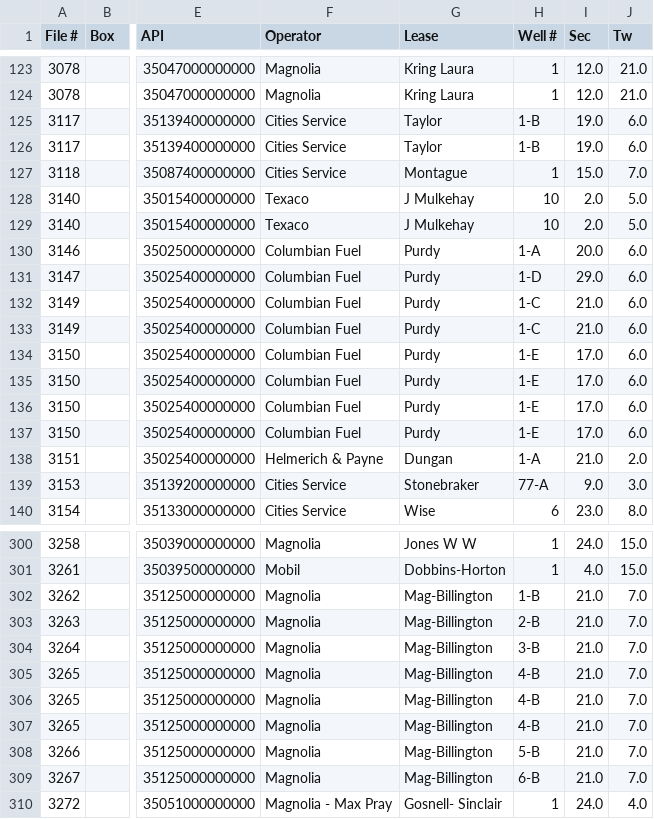
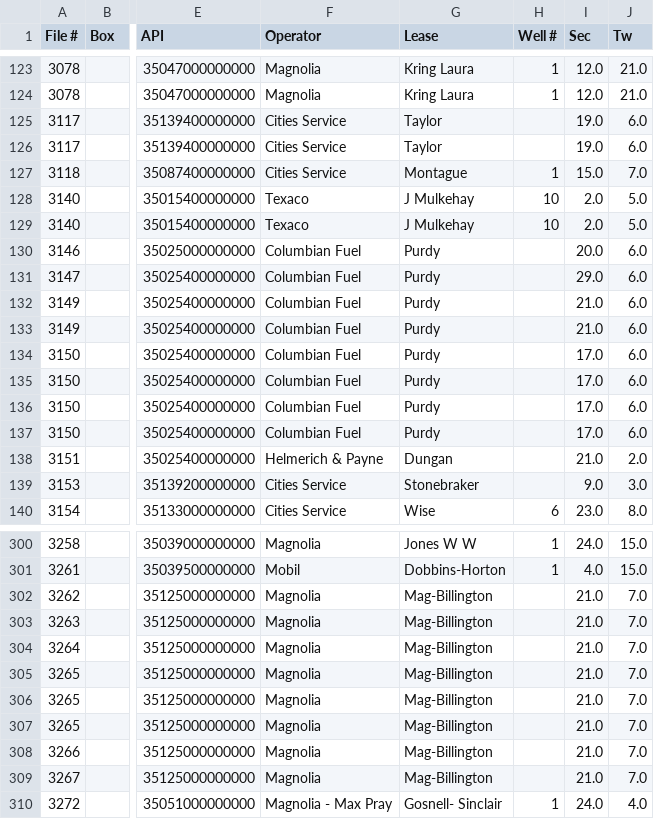
Before and after one commit to hexadecimason/DB_Parser, a CSV file: data/nullboxes.csv, drawn as a sheet; only a part is shown, gaps mark what is left out; the diff covers the shown part only; the diff names each change by its address in the sheet, - before the commit and + after, or states it on an @@ line.

```diff
--- a/data/nullboxes.csv
+++ b/data/nullboxes.csv
-H125:H126 (Well #): 1-B
+H125:H126 (Well #): (empty)
-H130 (Well #): 1-A
+H130 (Well #): (empty)
-H131 (Well #): 1-D
+H131 (Well #): (empty)
-H132:H133 (Well #): 1-C
+H132:H133 (Well #): (empty)
-H134:H137 (Well #): 1-E
+H134:H137 (Well #): (empty)
-H138 (Well #): 1-A
+H138 (Well #): (empty)
-H139 (Well #): 77-A
+H139 (Well #): (empty)
-H302 (Well #): 1-B
+H302 (Well #): (empty)
-H303 (Well #): 2-B
+H303 (Well #): (empty)
-H304 (Well #): 3-B
+H304 (Well #): (empty)
-H305:H307 (Well #): 4-B
+H305:H307 (Well #): (empty)
-H308 (Well #): 5-B
+H308 (Well #): (empty)
-H309 (Well #): 6-B
+H309 (Well #): (empty)
```
Also changed, not shown: 56 edited cells elsewhere in this file, 14 other files.
